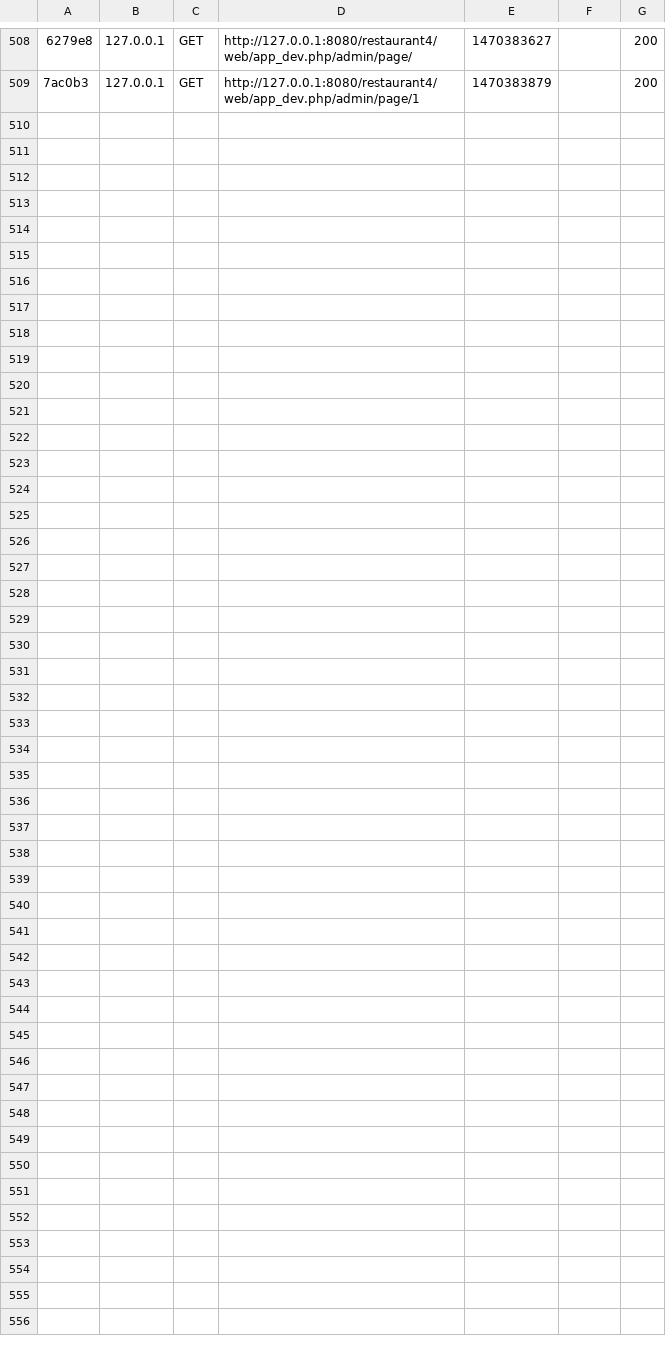
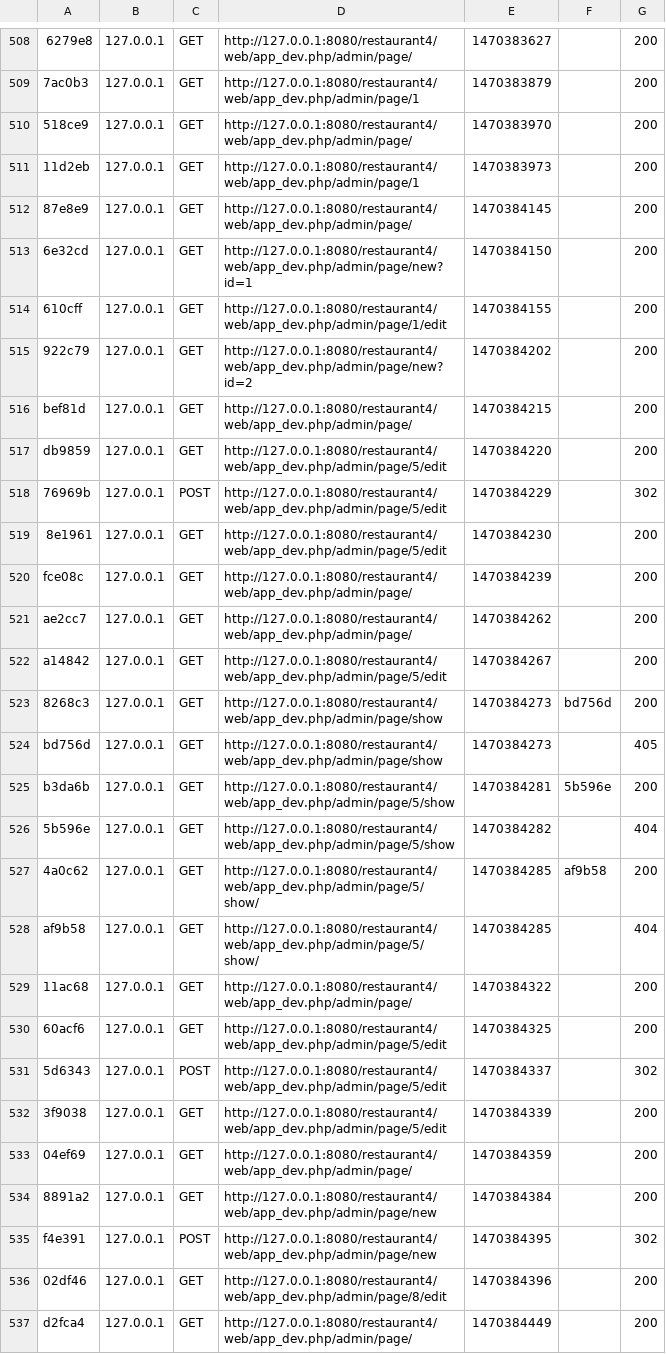
Before and after one commit to TonyFenton/restaurant, a CSV file: app/cache/dev/profiler/index.csv, drawn as a sheet; only a part is shown, gaps mark what is left out; the diff names each change by its address in the sheet, - before the commit and + after, or states it on an @@ line.

Commit message:
usunięcie akcji show

```diff
--- a/app/cache/dev/profiler/index.csv
+++ b/app/cache/dev/profiler/index.csv
+row 510: 518ce9 | 127.0.0.1 | GET | http://127.0.0.1:8080/restaurant4/web/app_dev.php/admin/page/ | 1470383970 |  | 200
+row 511: 11d2eb | 127.0.0.1 | GET | http://127.0.0.1:8080/restaurant4/web/app_dev.php/admin/page/1 | 1470383973 |  | 200
+row 512: 87e8e9 | 127.0.0.1 | GET | http://127.0.0.1:8080/restaurant4/web/app_dev.php/admin/page/ | 1470384145 |  | 200
+row 513: 6e32cd | 127.0.0.1 | GET | http://127.0.0.1:8080/restaurant4/web/app_dev.php/admin/page/new?id=1 | 1470384150 |  | 200
+row 514: 610cff | 127.0.0.1 | GET | http://127.0.0.1:8080/restaurant4/web/app_dev.php/admin/page/1/edit | 1470384155 |  | 200
+row 515: 922c79 | 127.0.0.1 | GET | http://127.0.0.1:8080/restaurant4/web/app_dev.php/admin/page/new?id=2 | 1470384202 |  | 200
+row 516: bef81d | 127.0.0.1 | GET | http://127.0.0.1:8080/restaurant4/web/app_dev.php/admin/page/ | 1470384215 |  | 200
+row 517: db9859 | 127.0.0.1 | GET | http://127.0.0.1:8080/restaurant4/web/app_dev.php/admin/page/5/edit | 1470384220 |  | 200
+row 518: 76969b | 127.0.0.1 | POST | http://127.0.0.1:8080/restaurant4/web/app_dev.php/admin/page/5/edit | 1470384229 |  | 302
+row 519: 8e1961 | 127.0.0.1 | GET | http://127.0.0.1:8080/restaurant4/web/app_dev.php/admin/page/5/edit | 1470384230 |  | 200
+row 520: fce08c | 127.0.0.1 | GET | http://127.0.0.1:8080/restaurant4/web/app_dev.php/admin/page/ | 1470384239 |  | 200
+row 521: ae2cc7 | 127.0.0.1 | GET | http://127.0.0.1:8080/restaurant4/web/app_dev.php/admin/page/ | 1470384262 |  | 200
+row 522: a14842 | 127.0.0.1 | GET | http://127.0.0.1:8080/restaurant4/web/app_dev.php/admin/page/5/edit | 1470384267 |  | 200
+row 523: 8268c3 | 127.0.0.1 | GET | http://127.0.0.1:8080/restaurant4/web/app_dev.php/admin/page/show | 1470384273 | bd756d | 200
+row 524: bd756d | 127.0.0.1 | GET | http://127.0.0.1:8080/restaurant4/web/app_dev.php/admin/page/show | 1470384273 |  | 405
+row 525: b3da6b | 127.0.0.1 | GET | http://127.0.0.1:8080/restaurant4/web/app_dev.php/admin/page/5/show | 1470384281 | 5b596e | 200
+row 526: 5b596e | 127.0.0.1 | GET | http://127.0.0.1:8080/restaurant4/web/app_dev.php/admin/page/5/show | 1470384282 |  | 404
+row 527: 4a0c62 | 127.0.0.1 | GET | http://127.0.0.1:8080/restaurant4/web/app_dev.php/admin/page/5/show/ | 1470384285 | af9b58 | 200
+row 528: af9b58 | 127.0.0.1 | GET | http://127.0.0.1:8080/restaurant4/web/app_dev.php/admin/page/5/show/ | 1470384285 |  | 404
+row 529: 11ac68 | 127.0.0.1 | GET | http://127.0.0.1:8080/restaurant4/web/app_dev.php/admin/page/ | 1470384322 |  | 200
+row 530: 60acf6 | 127.0.0.1 | GET | http://127.0.0.1:8080/restaurant4/web/app_dev.php/admin/page/5/edit | 1470384325 |  | 200
+row 531: 5d6343 | 127.0.0.1 | POST | http://127.0.0.1:8080/restaurant4/web/app_dev.php/admin/page/5/edit | 1470384337 |  | 302
+row 532: 3f9038 | 127.0.0.1 | GET | http://127.0.0.1:8080/restaurant4/web/app_dev.php/admin/page/5/edit | 1470384339 |  | 200
+row 533: 04ef69 | 127.0.0.1 | GET | http://127.0.0.1:8080/restaurant4/web/app_dev.php/admin/page/ | 1470384359 |  | 200
+row 534: 8891a2 | 127.0.0.1 | GET | http://127.0.0.1:8080/restaurant4/web/app_dev.php/admin/page/new | 1470384384 |  | 200
+row 535: f4e391 | 127.0.0.1 | POST | http://127.0.0.1:8080/restaurant4/web/app_dev.php/admin/page/new | 1470384395 |  | 302
+row 536: 02df46 | 127.0.0.1 | GET | http://127.0.0.1:8080/restaurant4/web/app_dev.php/admin/page/8/edit | 1470384396 |  | 200
+row 537: d2fca4 | 127.0.0.1 | GET | http://127.0.0.1:8080/restaurant4/web/app_dev.php/admin/page/ | 1470384449 |  | 200
```
Also changed, not shown: 41 other files.
